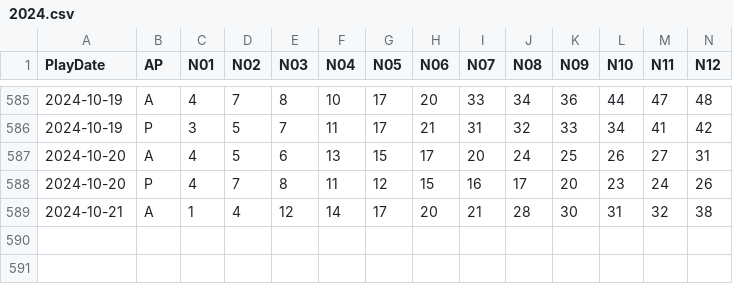
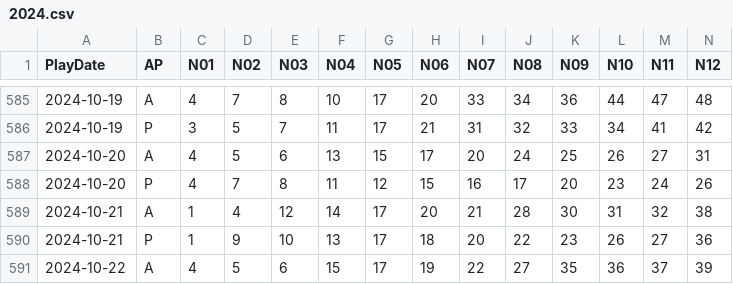
Before and after one commit to Snowdenstyll/Lottery, a CSV file: server/data/Keno/formatted/2024.csv, drawn as a sheet; only a part is shown, gaps mark what is left out; rows hold the shown columns only; the diff names each change by its address in the sheet, - before the commit and + after, or states it on an @@ line.

```diff
--- a/server/data/Keno/formatted/2024.csv
+++ b/server/data/Keno/formatted/2024.csv
+row 590: 2024-10-21 | P | 1 | 9 | 10 | 13 | 17 | 18 | 20 | 22 | 23 | 26 | 27 | 36
+row 591: 2024-10-22 | A | 4 | 5 | 6 | 15 | 17 | 19 | 22 | 27 | 35 | 36 | 37 | 39
```
Also changed, not shown: server/data/Keno/scraping/extracted_numbers_evening_2024.csv, server/data/Keno/scraping/extracted_numbers_midday_2024.csv.
